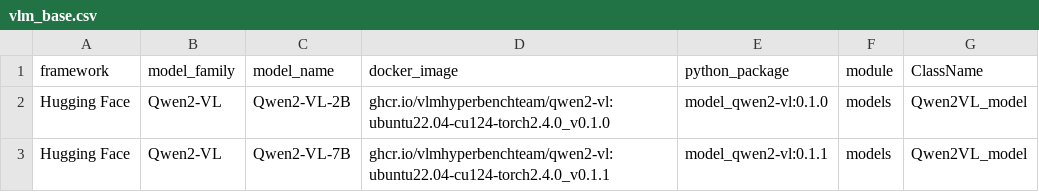
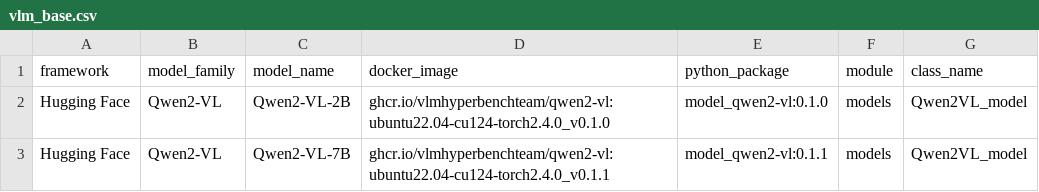
Before and after one commit to VLMHyperBenchTeam/VLMHyperBench, a CSV file: vlmhyperbench/vlm_base.csv, drawn as a sheet.

Commit message:
feat(BenchmarkRunConfig): Add attributes: python_package, module, class_name
Add attributes: python_package, module, class_name

```diff
--- a/vlmhyperbench/vlm_base.csv
+++ b/vlmhyperbench/vlm_base.csv
@@ -1,2 +1,2 @@
-framework;model_family;model_name;docker_image;python_package;module;ClassName
+framework;model_family;model_name;docker_image;python_package;module;class_name
 Hugging Face;Qwen2-VL;Qwen2-VL-2B;ghcr.io/vlmhyperbenchteam/qwen2-vl:ubuntu22.04-cu124-torch2.4.0_v0.1.0;model_qwen2-vl:0.1.0;models;Qwen2VL_model
```
Also changed, not shown: 1 other file.
